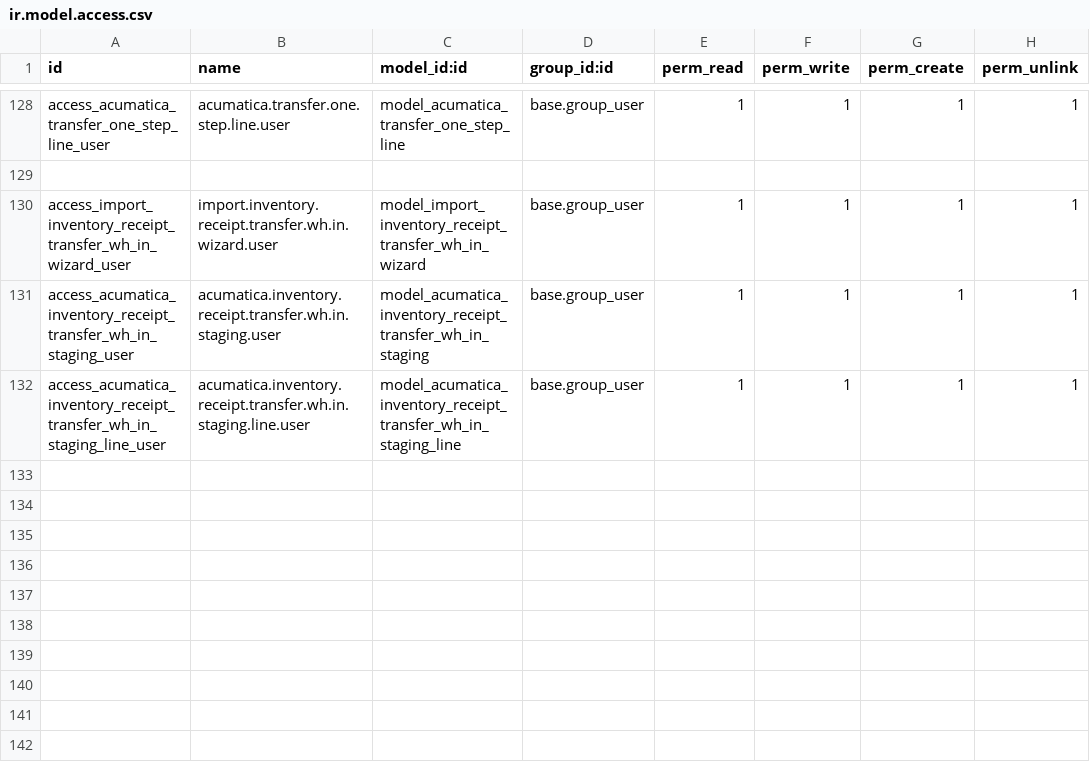
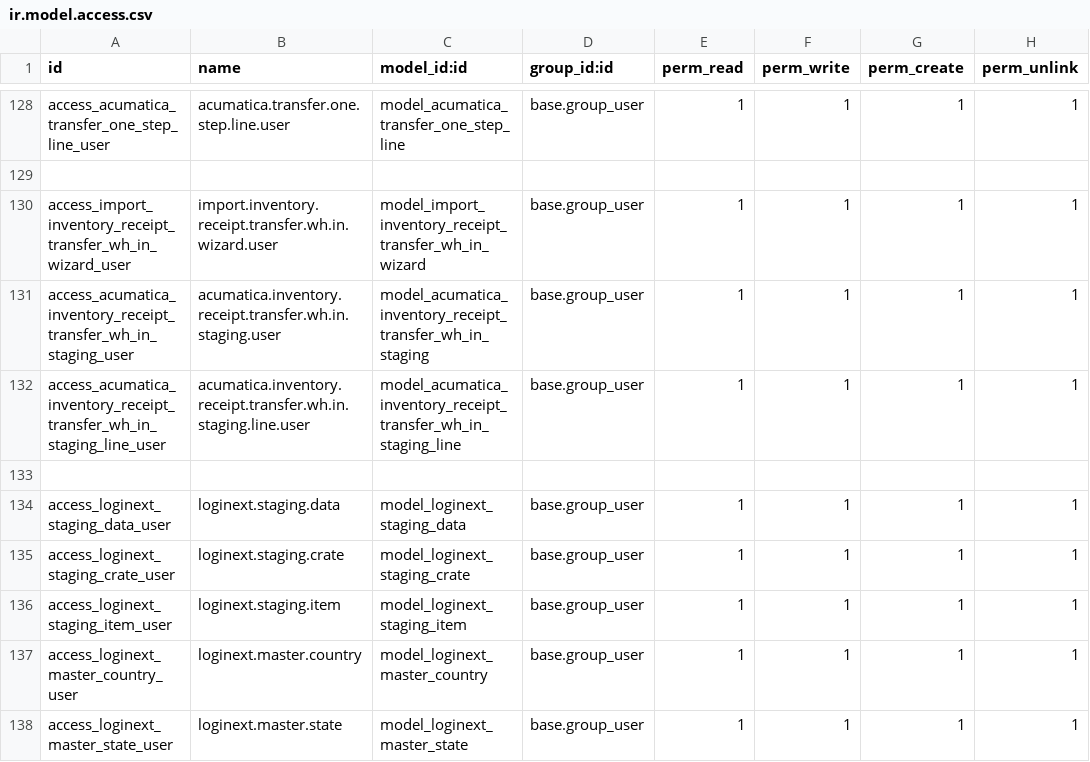
Before and after one commit to Agilar011/WMS-Tijari, a CSV file: acumatica_all_import/security/ir.model.access.csv, drawn as a sheet; only a part is shown, gaps mark what is left out.

```diff
--- a/acumatica_all_import/security/ir.model.access.csv
+++ b/acumatica_all_import/security/ir.model.access.csv
@@ -132 +132,7 @@ access_acumatica_inventory_receipt_transfer_wh_in_staging_user,acumatica.invento
 access_acumatica_inventory_receipt_transfer_wh_in_staging_line_user,acumatica.inventory.receipt.transfer.wh.in.staging.line.user,model_acumatica_inventory_receipt_transfer_wh_in_staging_line,base.group_user,1,1,1,1
+
+access_loginext_staging_data_user,loginext.staging.data,model_loginext_staging_data,base.group_user,1,1,1,1
+access_loginext_staging_crate_user,loginext.staging.crate,model_loginext_staging_crate,base.group_user,1,1,1,1
+access_loginext_staging_item_user,loginext.staging.item,model_loginext_staging_item,base.group_user,1,1,1,1
+access_loginext_master_country_user,loginext.master.country,model_loginext_master_country,base.group_user,1,1,1,1
+access_loginext_master_state_user,loginext.master.state,model_loginext_master_state,base.group_user,1,1,1,1
```
Also changed, not shown: 12 other files.
